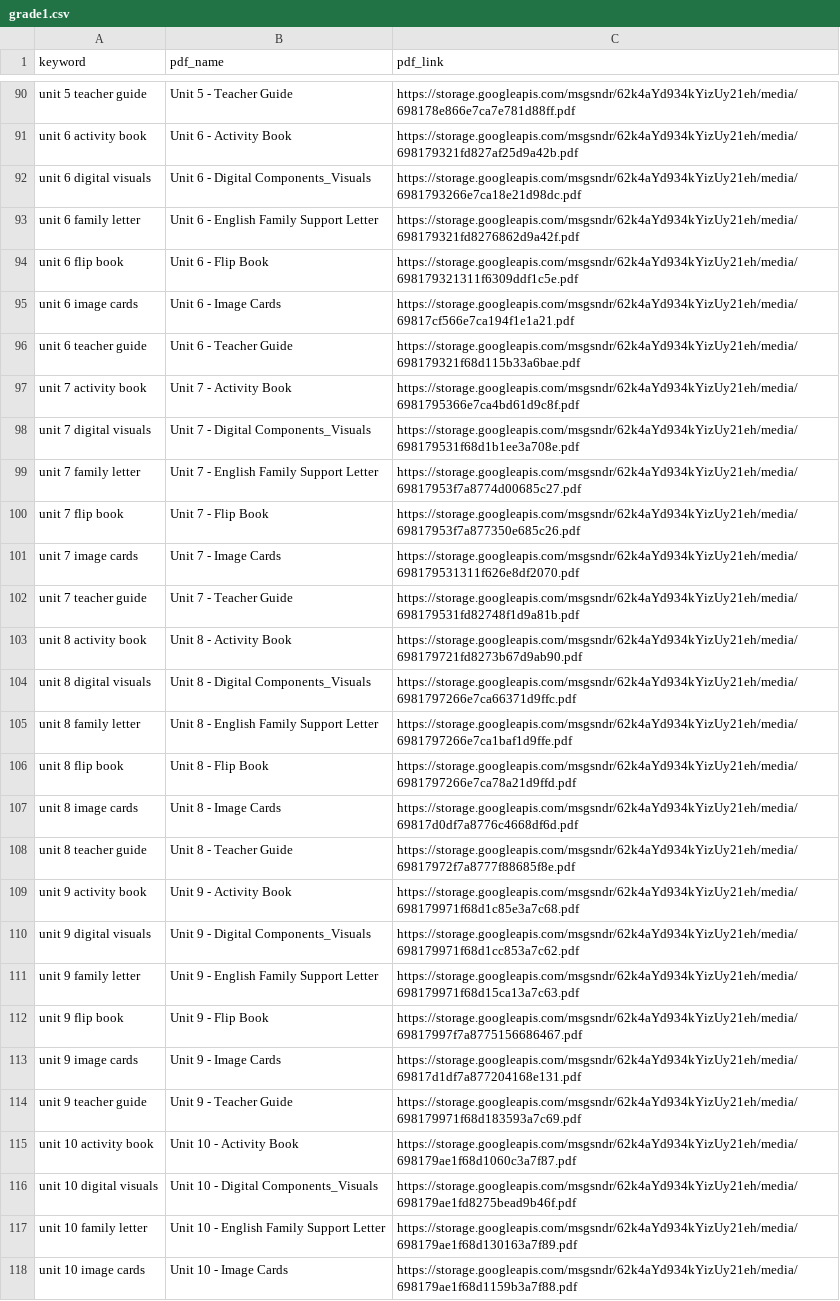
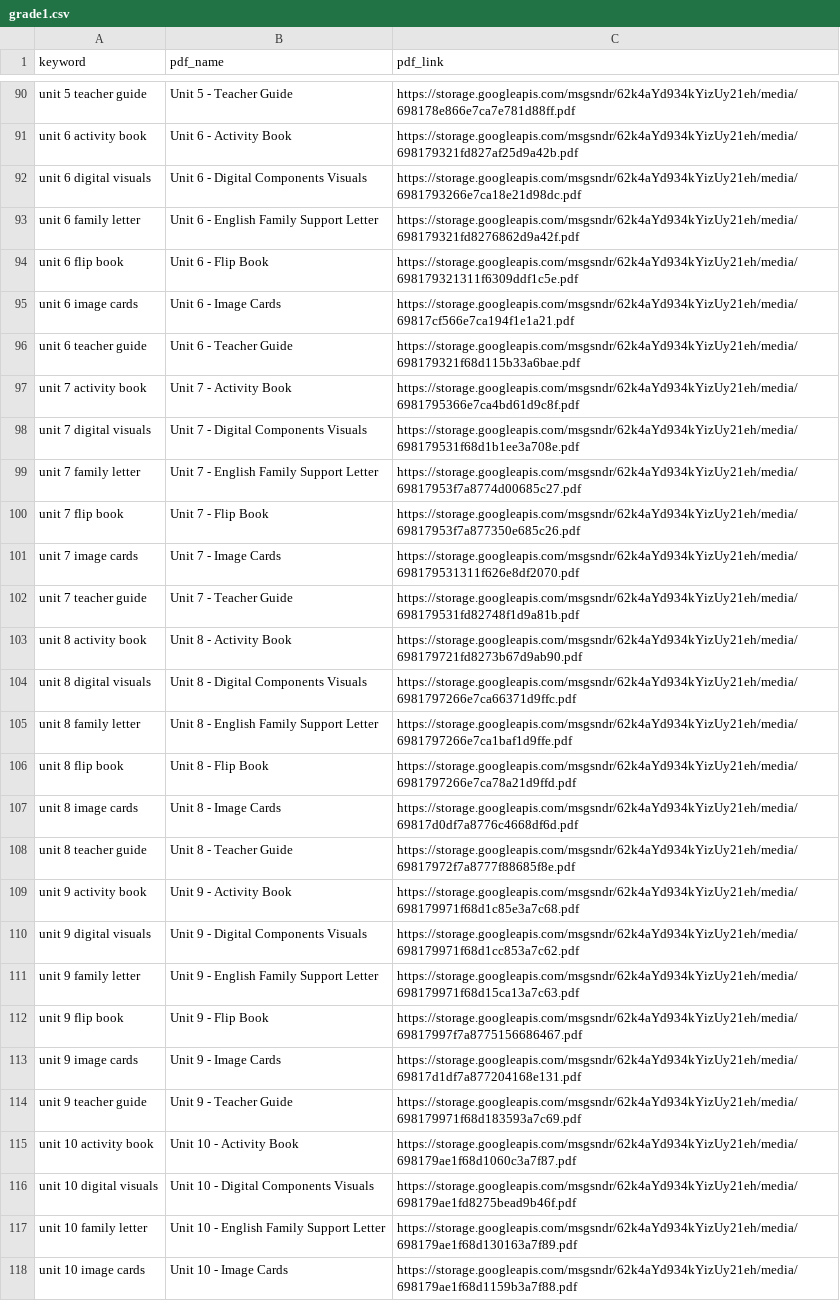
Before and after one commit to darsh-smartwebi/VoiceAI, a CSV file: csv/grade1.csv, drawn as a sheet; only a part is shown, gaps mark what is left out; the diff covers the shown part only.

```diff
--- a/csv/grade1.csv
+++ b/csv/grade1.csv
@@ -91,3 +91,3 @@ unit 5 teacher guide,Unit 5 - Teacher Guide,https://storage.googleapis.com/msgsn
 unit 6 activity book,Unit 6 - Activity Book,https://storage.googleapis.com/msgsndr/62k4aYd934kYizUy21eh/media/698179321fd827af25d9a42b.pdf
-unit 6 digital visuals,Unit 6 - Digital Components_Visuals,https://storage.googleapis.com/msgsndr/62k4aYd934kYizUy21eh/media/6981793266e7ca18e21d98dc.pdf
+unit 6 digital visuals,Unit 6 - Digital Components Visuals,https://storage.googleapis.com/msgsndr/62k4aYd934kYizUy21eh/media/6981793266e7ca18e21d98dc.pdf
 unit 6 family letter,Unit 6 - English Family Support Letter,https://storage.googleapis.com/msgsndr/62k4aYd934kYizUy21eh/media/698179321fd8276862d9a42f.pdf
@@ -97,3 +97,3 @@ unit 6 teacher guide,Unit 6 - Teacher Guide,https://storage.googleapis.com/msgsn
 unit 7 activity book,Unit 7 - Activity Book,https://storage.googleapis.com/msgsndr/62k4aYd934kYizUy21eh/media/6981795366e7ca4bd61d9c8f.pdf
-unit 7 digital visuals,Unit 7 - Digital Components_Visuals,https://storage.googleapis.com/msgsndr/62k4aYd934kYizUy21eh/media/698179531f68d1b1ee3a708e.pdf
+unit 7 digital visuals,Unit 7 - Digital Components Visuals,https://storage.googleapis.com/msgsndr/62k4aYd934kYizUy21eh/media/698179531f68d1b1ee3a708e.pdf
 unit 7 family letter,Unit 7 - English Family Support Letter,https://storage.googleapis.com/msgsndr/62k4aYd934kYizUy21eh/media/69817953f7a8774d00685c27.pdf
@@ -103,3 +103,3 @@ unit 7 teacher guide,Unit 7 - Teacher Guide,https://storage.googleapis.com/msgsn
 unit 8 activity book,Unit 8 - Activity Book,https://storage.googleapis.com/msgsndr/62k4aYd934kYizUy21eh/media/698179721fd8273b67d9ab90.pdf
-unit 8 digital visuals,Unit 8 - Digital Components_Visuals,https://storage.googleapis.com/msgsndr/62k4aYd934kYizUy21eh/media/6981797266e7ca66371d9ffc.pdf
+unit 8 digital visuals,Unit 8 - Digital Components Visuals,https://storage.googleapis.com/msgsndr/62k4aYd934kYizUy21eh/media/6981797266e7ca66371d9ffc.pdf
 unit 8 family letter,Unit 8 - English Family Support Letter,https://storage.googleapis.com/msgsndr/62k4aYd934kYizUy21eh/media/6981797266e7ca1baf1d9ffe.pdf
@@ -109,3 +109,3 @@ unit 8 teacher guide,Unit 8 - Teacher Guide,https://storage.googleapis.com/msgsn
 unit 9 activity book,Unit 9 - Activity Book,https://storage.googleapis.com/msgsndr/62k4aYd934kYizUy21eh/media/698179971f68d1c85e3a7c68.pdf
-unit 9 digital visuals,Unit 9 - Digital Components_Visuals,https://storage.googleapis.com/msgsndr/62k4aYd934kYizUy21eh/media/698179971f68d1cc853a7c62.pdf
+unit 9 digital visuals,Unit 9 - Digital Components Visuals,https://storage.googleapis.com/msgsndr/62k4aYd934kYizUy21eh/media/698179971f68d1cc853a7c62.pdf
 unit 9 family letter,Unit 9 - English Family Support Letter,https://storage.googleapis.com/msgsndr/62k4aYd934kYizUy21eh/media/698179971f68d15ca13a7c63.pdf
@@ -115,3 +115,3 @@ unit 9 teacher guide,Unit 9 - Teacher Guide,https://storage.googleapis.com/msgsn
 unit 10 activity book,Unit 10 - Activity Book,https://storage.googleapis.com/msgsndr/62k4aYd934kYizUy21eh/media/698179ae1f68d1060c3a7f87.pdf
-unit 10 digital visuals,Unit 10 - Digital Components_Visuals,https://storage.googleapis.com/msgsndr/62k4aYd934kYizUy21eh/media/698179ae1fd8275bead9b46f.pdf
+unit 10 digital visuals,Unit 10 - Digital Components Visuals,https://storage.googleapis.com/msgsndr/62k4aYd934kYizUy21eh/media/698179ae1fd8275bead9b46f.pdf
 unit 10 family letter,Unit 10 - English Family Support Letter,https://storage.googleapis.com/msgsndr/62k4aYd934kYizUy21eh/media/698179ae1f68d130163a7f89.pdf
```
Also changed, not shown: 11 edited cells elsewhere in this file.
